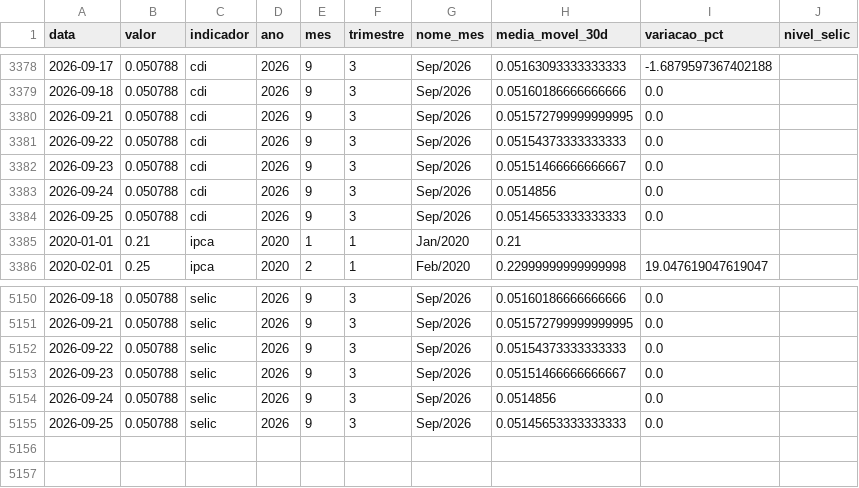
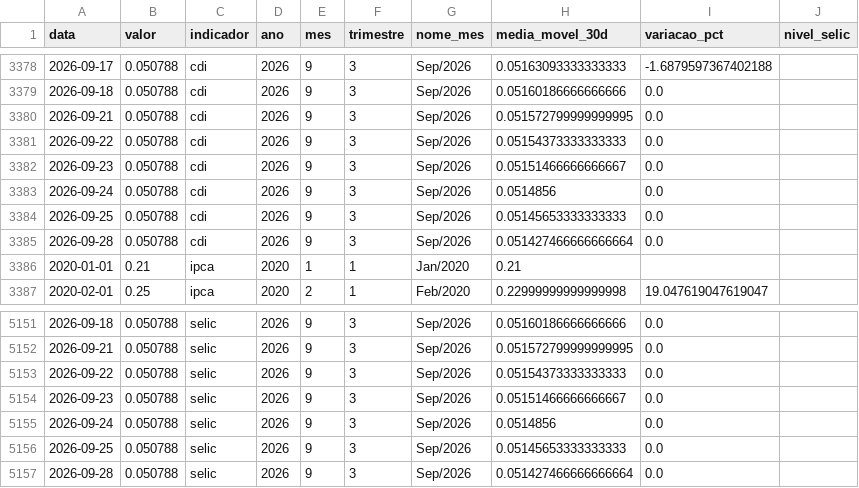
Before and after one commit to JackelineTesch/pipeline-indicadores-financeiros-bcb, a CSV file: data/processed/indicadores_atual.csv, drawn as a sheet; only a part is shown, gaps mark what is left out.

```diff
--- a/data/processed/indicadores_atual.csv
+++ b/data/processed/indicadores_atual.csv
@@ -3384,2 +3384,3 @@ data,valor,indicador,ano,mes,trimestre,nome_mes,media_movel_30d,variacao_pct,niv
 2026-09-25,0.050788,cdi,2026,9,3,Sep/2026,0.05145653333333333,0.0,
+2026-09-28,0.050788,cdi,2026,9,3,Sep/2026,0.051427466666666664,0.0,
 2020-01-01,0.21,ipca,2020,1,1,Jan/2020,0.21,,
@@ -5155 +5156,2 @@ data,valor,indicador,ano,mes,trimestre,nome_mes,media_movel_30d,variacao_pct,niv
 2026-09-25,0.050788,selic,2026,9,3,Sep/2026,0.05145653333333333,0.0,
+2026-09-28,0.050788,selic,2026,9,3,Sep/2026,0.051427466666666664,0.0,
```
